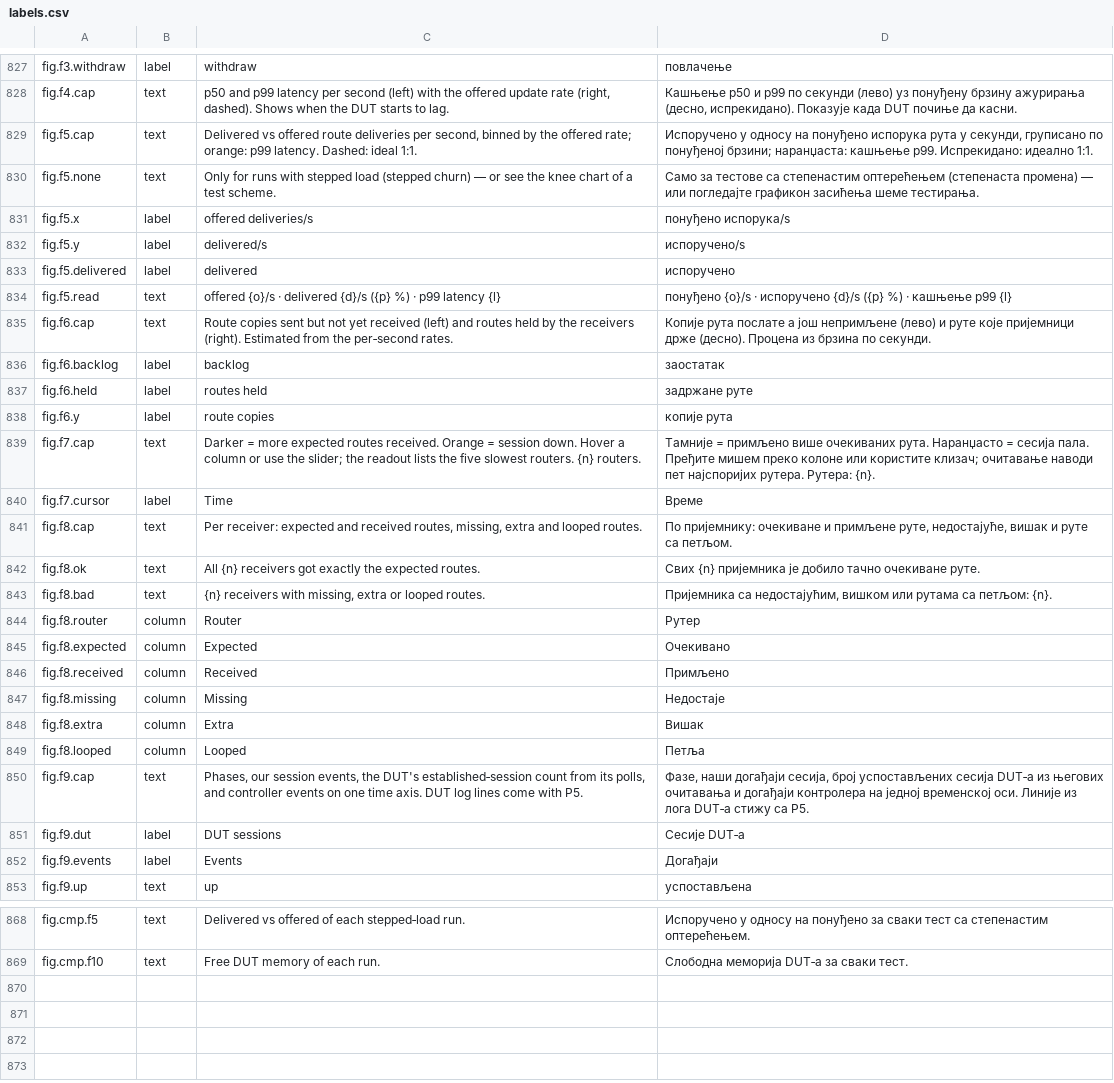
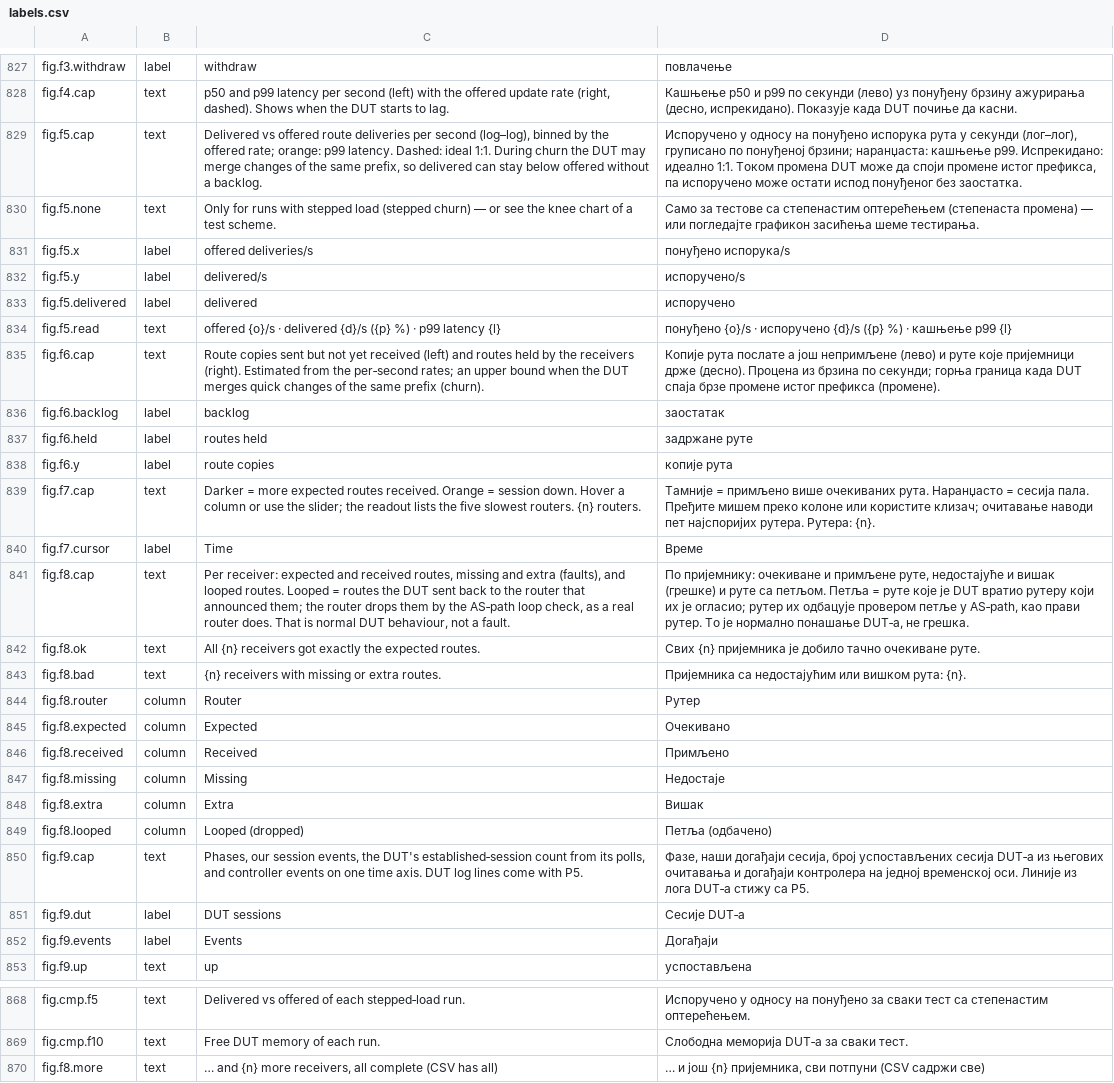
Before and after one commit to vuckovic/TrafficGenerator, a CSV file: ui/i18n/labels.csv, drawn as a sheet; only a part is shown, gaps mark what is left out.

```diff
--- a/ui/i18n/labels.csv
+++ b/ui/i18n/labels.csv
@@ -828,3 +828,3 @@ fig.f3.withdraw,label,withdraw,повлачење
 fig.f4.cap,text,"p50 and p99 latency per second (left) with the offered update rate (right, dashed). Shows when the DUT starts to lag.","Кашњење p50 и p99 по секунди (лево) уз понуђену брзину ажурирања (десно, испрекидано). Показује када DUT почиње да касни."
-fig.f5.cap,text,"Delivered vs offered route deliveries per second, binned by the offered rate; orange: p99 latency. Dashed: ideal 1:1.","Испоручено у односу на понуђено испорука рута у секунди, груписано по понуђеној брзини; наранџаста: кашњење p99. Испрекидано: идеално 1:1."
+fig.f5.cap,text,"Delivered vs offered route deliveries per second (log–log), binned by the offered rate; orange: p99 latency. Dashed: ideal 1:1. During churn the DUT may merge changes of the same prefix, so delivered can stay below offered without a backlog.","Испоручено у односу на понуђено испорука рута у секунди (лог–лог), груписано по понуђеној брзини; наранџаста: кашњење p99. Испрекидано: идеално 1:1. Током промена DUT може да споји промене истог префикса, па испоручено може остати испод понуђеног без заостатка."
 fig.f5.none,text,Only for runs with stepped load (stepped churn) — or see the knee chart of a test scheme.,Само за тестове са степенастим оптерећењем (степенаста промена) — или погледајте графикон засићења шеме тестирања.
@@ -834,3 +834,3 @@ fig.f5.delivered,label,delivered,испоручено
 fig.f5.read,text,offered {o}/s · delivered {d}/s ({p} %) · p99 latency {l},понуђено {o}/s · испоручено {d}/s ({p} %) · кашњење p99 {l}
-fig.f6.cap,text,Route copies sent but not yet received (left) and routes held by the receivers (right). Estimated from the per‑second rates.,Копије рута послате а још непримљене (лево) и руте које пријемници држе (десно). Процена из брзина по секунди.
+fig.f6.cap,text,Route copies sent but not yet received (left) and routes held by the receivers (right). Estimated from the per‑second rates; an upper bound when the DUT merges quick changes of the same prefix (churn).,Копије рута послате а још непримљене (лево) и руте које пријемници држе (десно). Процена из брзина по секунди; горња граница када DUT спаја брзе промене истог префикса (промене).
 fig.f6.backlog,label,backlog,заостатак
@@ -840,5 +840,5 @@ fig.f7.cap,text,Darker = more expected routes received. Orange = session down. H
 fig.f7.cursor,label,Time,Време
-fig.f8.cap,text,"Per receiver: expected and received routes, missing, extra and looped routes.","По пријемнику: очекиване и примљене руте, недостајуће, вишак и руте са петљом."
+fig.f8.cap,text,"Per receiver: expected and received routes, missing and extra (faults), and looped routes. Looped = routes the DUT sent back to the router that announced them; the router drops them by the AS‑path loop check, as a real router does. That is normal DUT behaviour, not a fault.","По пријемнику: очекиване и примљене руте, недостајуће и вишак (грешке) и руте са петљом. Петља = руте које је DUT вратио рутеру који их је огласио; рутер их одбацује провером петље у AS‑path, као прави рутер. То је нормално понашање DUT‑а, не грешка."
 fig.f8.ok,text,All {n} receivers got exactly the expected routes.,Свих {n} пријемника је добило тачно очекиване руте.
-fig.f8.bad,text,"{n} receivers with missing, extra or looped routes.","Пријемника са недостајућим, вишком или рутама са петљом: {n}."
+fig.f8.bad,text,{n} receivers with missing or extra routes.,Пријемника са недостајућим или вишком рута: {n}.
 fig.f8.router,column,Router,Рутер
@@ -848,3 +848,3 @@ fig.f8.missing,column,Missing,Недостаје
 fig.f8.extra,column,Extra,Вишак
-fig.f8.looped,column,Looped,Петља
+fig.f8.looped,column,Looped (dropped),Петља (одбачено)
 fig.f9.cap,text,"Phases, our session events, the DUT's established‑session count from its polls, and controller events on one time axis. DUT log lines come with P5.","Фазе, наши догађаји сесија, број успостављених сесија DUT‑а из његових очитавања и догађаји контролера на једној временској оси. Линије из лога DUT‑а стижу са P5."
@@ -869 +869,2 @@ fig.cmp.f5,text,Delivered vs offered of each stepped‑load run.,Испоруч
 fig.cmp.f10,text,Free DUT memory of each run.,Слободна меморија DUT‑а за сваки тест.
+fig.f8.more,text,"… and {n} more receivers, all complete (CSV has all)","… и још {n} пријемника, сви потпуни (CSV садржи све)"
```
Also changed, not shown: 4 other files.
